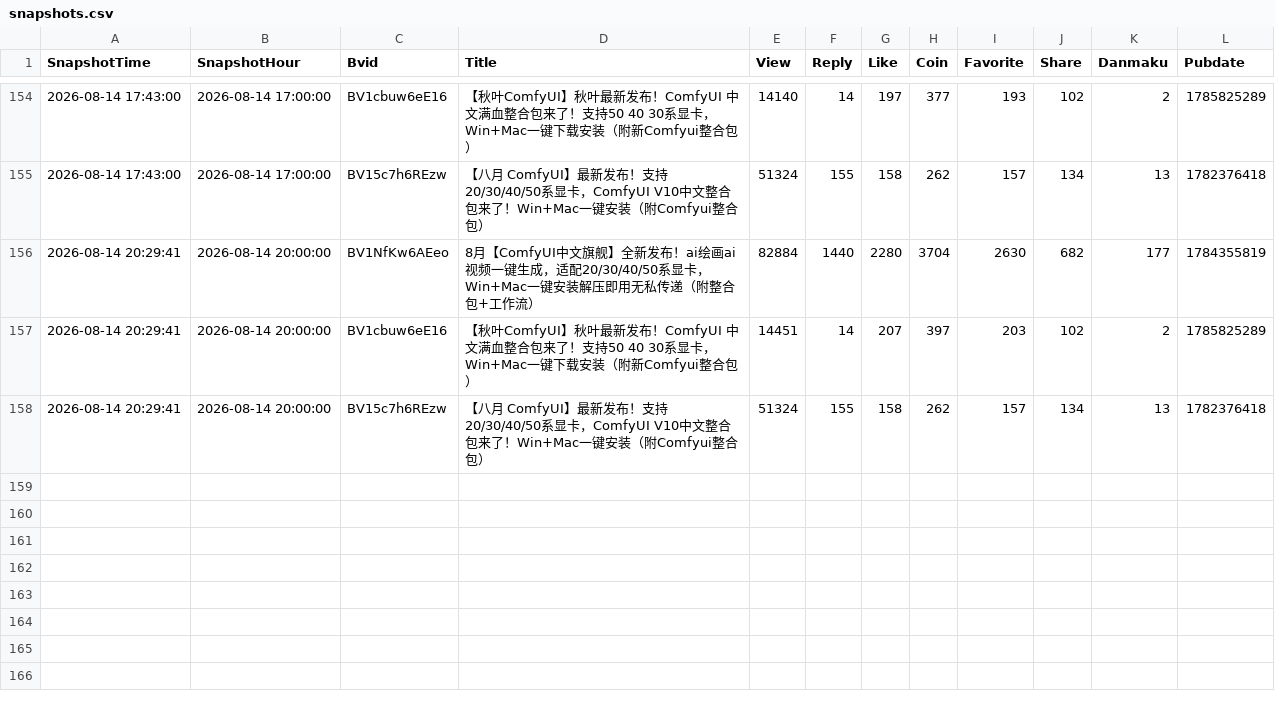
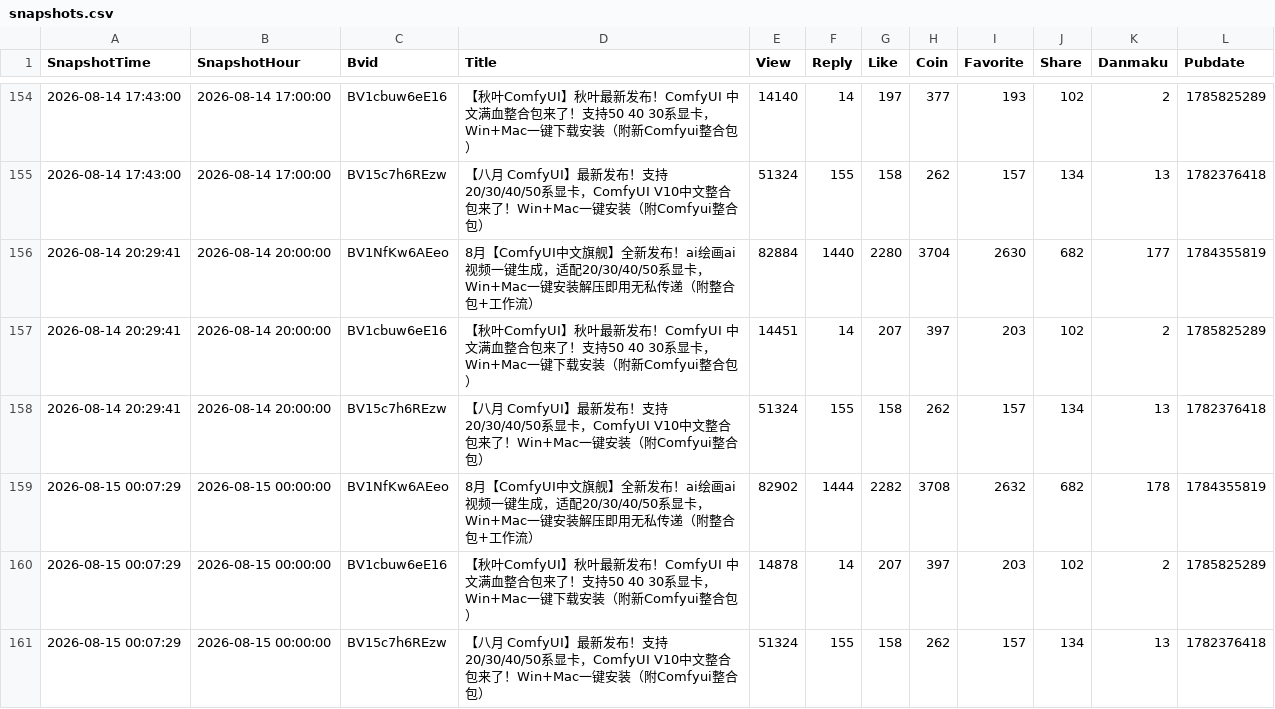
Before and after one commit to yinggege666666-alt/bilibili-dashboard, a CSV file: snapshots.csv, drawn as a sheet; only a part is shown, gaps mark what is left out; the diff names each change by its address in the sheet, - before the commit and + after, or states it on an @@ line.

```diff
--- a/snapshots.csv
+++ b/snapshots.csv
+row 159: 2026-08-15 00:07:29 | 2026-08-15 00:00:00 | BV1NfKw6AEeo | 8月【ComfyUI中文旗舰】全新发布！ai绘画ai视频一键生成，适配20/30/40/50系显卡，Win+Mac一键安装解压即用无私传递（附整合包+工作流） | 82902 | 1444 | 2282 | 3708 | 2632 | 682 | 178 | 1784355819
+row 160: 2026-08-15 00:07:29 | 2026-08-15 00:00:00 | BV1cbuw6eE16 | 【秋叶ComfyUI】秋叶最新发布！ComfyUI 中文满血整合包来了！支持50 40 30系显卡，Win+Mac一键下载安装（附新Comfyui整合包） | 14878 | 14 | 207 | 397 | 203 | 102 | 2 | 1785825289
+row 161: 2026-08-15 00:07:29 | 2026-08-15 00:00:00 | BV15c7h6REzw | 【八月 ComfyUI】最新发布！支持20/30/40/50系显卡，ComfyUI V10中文整合包来了！Win+Mac一键安装（附Comfyui整合包） | 51324 | 155 | 158 | 262 | 157 | 134 | 13 | 1782376418
```
Also changed, not shown: 1 other file.
